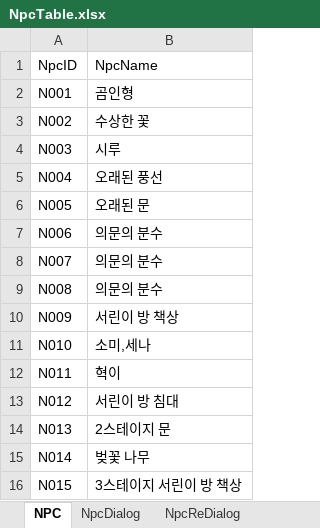
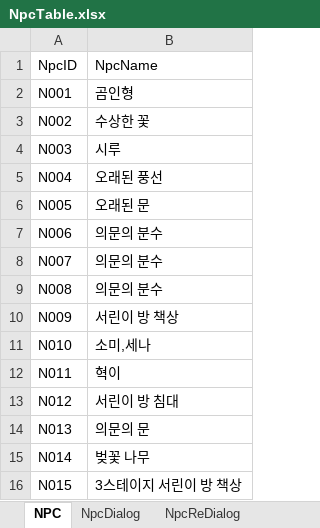
Before and after one commit to hyezzl/DreamDementor, an Excel workbook: Assets/02Script/Table/NpcTable.xlsx, sheet NPC, drawn as a sheet; values as stored, in another font and other column widths than the file's, no borders; charts and pictures not drawn; the diff names each change by its address in the sheet, - before the commit and + after, or states it on an @@ line.

```diff
--- a/Assets/02Script/Table/NpcTable.xlsx (sheet NPC)
+++ b/Assets/02Script/Table/NpcTable.xlsx (sheet NPC)
-B14: 2스테이지 문
+B14: 의문의 문
```
Also changed, not shown: sheet NpcReDialog, Assets/02Script/Table/EventTable.xlsx, 24 other files.
